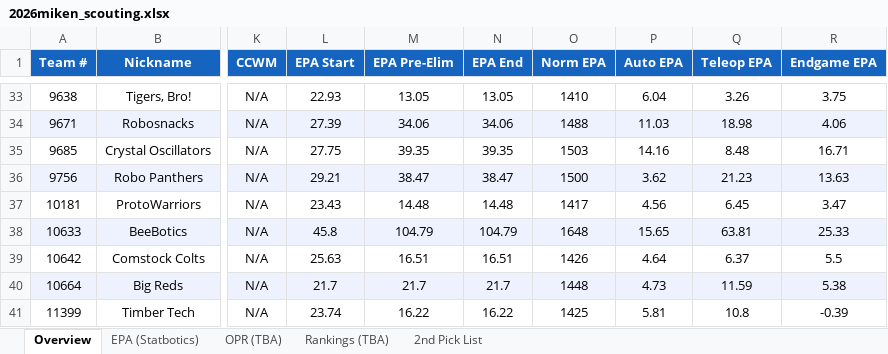
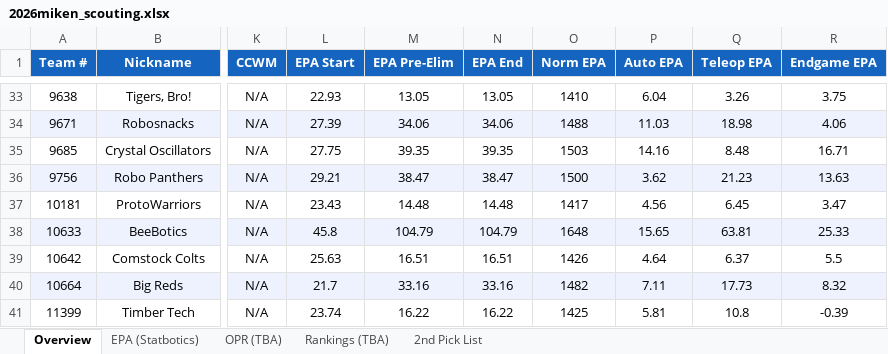
Before and after one commit to IonixV/2026-FRC-Scouting-App, an Excel workbook: 2026miken_scouting.xlsx, sheet Overview, drawn as a sheet; only a part is shown, gaps mark what is left out; values as stored, in another font and other column widths than the file's, no borders; the diff names each change by its address in the sheet, - before the commit and + after, or states it on an @@ line.

```diff
--- a/2026miken_scouting.xlsx (sheet Overview)
+++ b/2026miken_scouting.xlsx (sheet Overview)
-M40 (EPA Pre-Elim): 21.7
+M40 (EPA Pre-Elim): 33.16
-N40 (EPA End): 21.7
+N40 (EPA End): 33.16
-O40 (Norm EPA): 1448
+O40 (Norm EPA): 1482
-P40 (Auto EPA): 4.73
+P40 (Auto EPA): 7.11
-Q40 (Teleop EPA): 11.59
+Q40 (Teleop EPA): 17.73
-R40 (Endgame EPA): 5.38
+R40 (Endgame EPA): 8.32
```
Also changed, not shown: sheet EPA (Statbotics).
